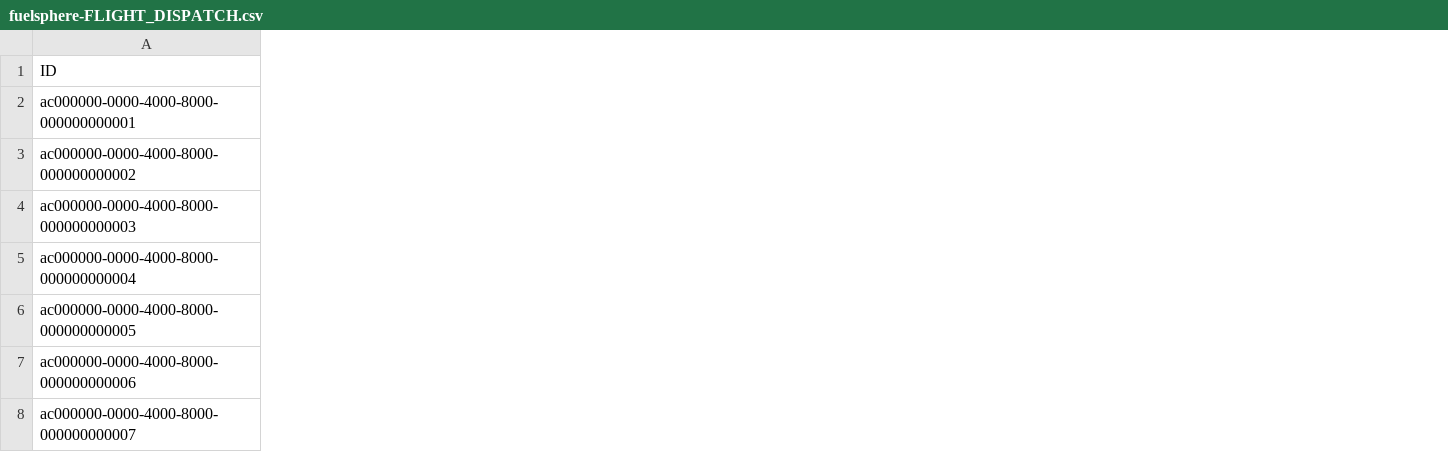
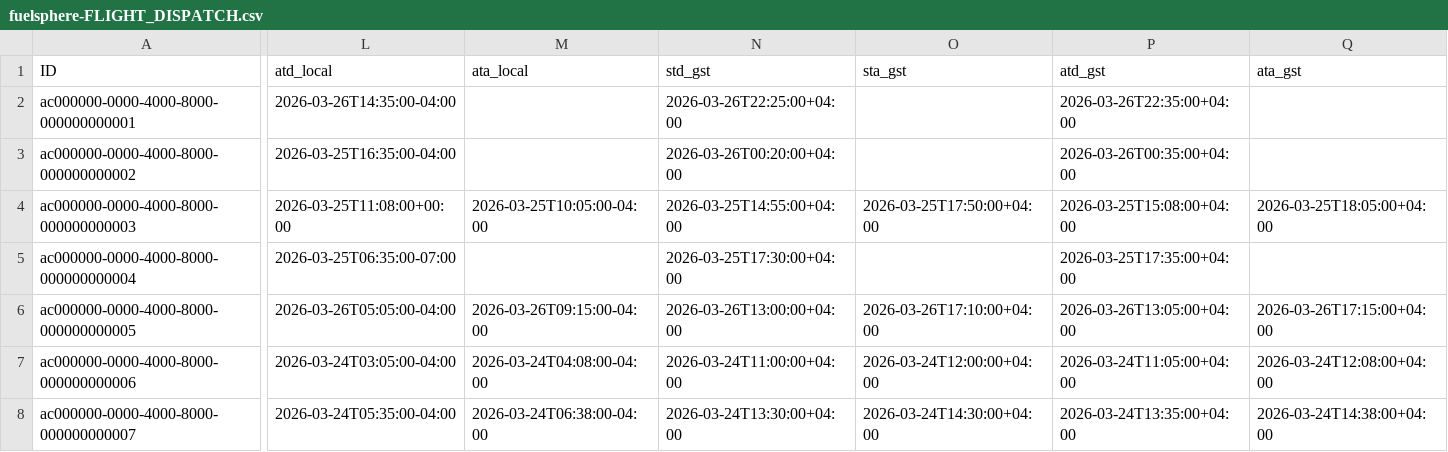
Before and after one commit to kalpesh0304/FuelSphere, a CSV file: db/data/fuelsphere-FLIGHT_DISPATCH.csv, drawn as a sheet; only a part is shown, gaps mark what is left out; the diff covers the shown part only; the diff names each change by its address in the sheet, - before the commit and + after, or states it on an @@ line.

```diff
--- a/db/data/fuelsphere-FLIGHT_DISPATCH.csv
+++ b/db/data/fuelsphere-FLIGHT_DISPATCH.csv
+column L (atd_local), rows 2-8: 2026-03-26T14:35:00-04:00 | 2026-03-25T16:35:00-04:00 | 2026-03-25T11:08:00+00:00 | 2026-03-25T06:35:00-07:00 | 2026-03-26T05:05:00-04:00 | 2026-03-24T03:05:00-04:00 | 2026-03-24T05:35:00-04:00
+column M (ata_local), rows 4-8: 2026-03-25T10:05:00-04:00 |  | 2026-03-26T09:15:00-04:00 | 2026-03-24T04:08:00-04:00 | 2026-03-24T06:38:00-04:00
+column N (std_gst), rows 2-8: 2026-03-26T22:25:00+04:00 | 2026-03-26T00:20:00+04:00 | 2026-03-25T14:55:00+04:00 | 2026-03-25T17:30:00+04:00 | 2026-03-26T13:00:00+04:00 | 2026-03-24T11:00:00+04:00 | 2026-03-24T13:30:00+04:00
+column O (sta_gst), rows 4-8: 2026-03-25T17:50:00+04:00 |  | 2026-03-26T17:10:00+04:00 | 2026-03-24T12:00:00+04:00 | 2026-03-24T14:30:00+04:00
+column P (atd_gst), rows 2-8: 2026-03-26T22:35:00+04:00 | 2026-03-26T00:35:00+04:00 | 2026-03-25T15:08:00+04:00 | 2026-03-25T17:35:00+04:00 | 2026-03-26T13:05:00+04:00 | 2026-03-24T11:05:00+04:00 | 2026-03-24T13:35:00+04:00
+column Q (ata_gst), rows 4-8: 2026-03-25T18:05:00+04:00 |  | 2026-03-26T17:15:00+04:00 | 2026-03-24T12:08:00+04:00 | 2026-03-24T14:38:00+04:00
```
Also changed, not shown: 2 added columns elsewhere in this file, 1 other file.
